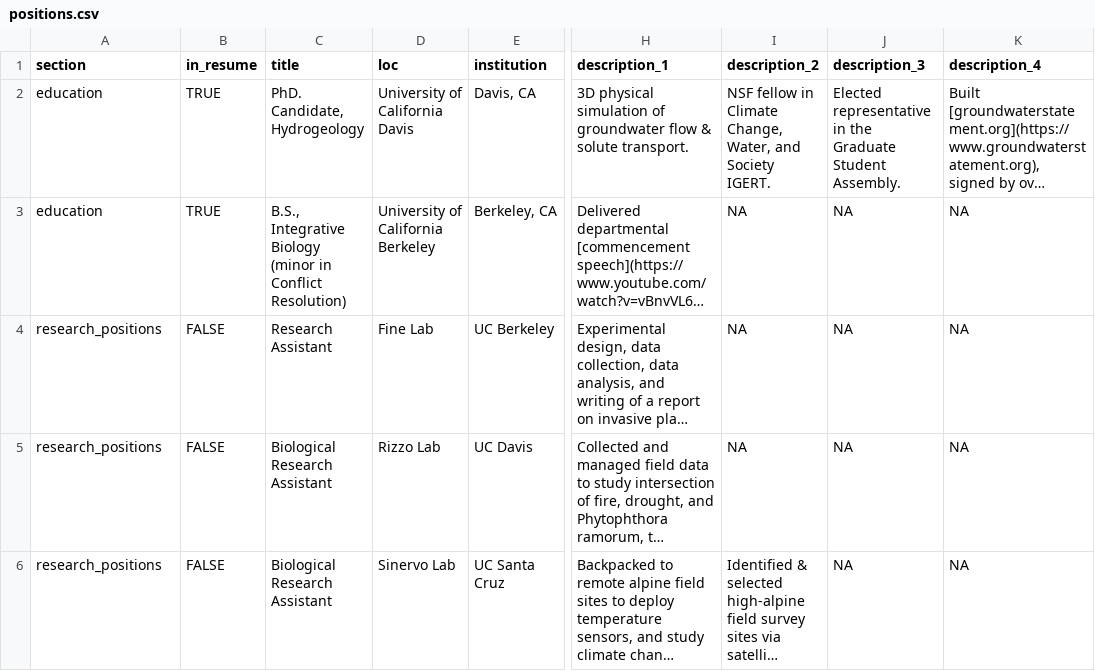
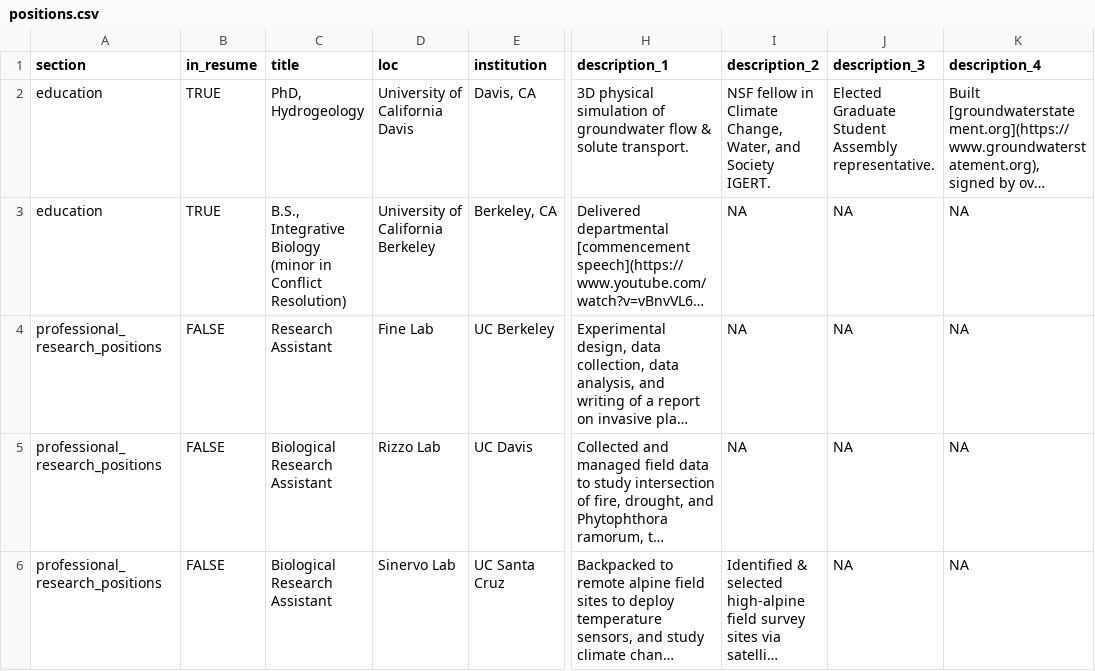
Before and after one commit to ggearheart/cv_ggearheart, a CSV file: positions.csv, drawn as a sheet; only a part is shown, gaps mark what is left out; long unchanged cells end in …; the diff covers the shown part only; the diff names each change by its address in the sheet, - before the commit and + after, or states it on an @@ line.

```diff
--- a/positions.csv
+++ b/positions.csv
-C2 (title): PhD. Candidate, Hydrogeology
+C2 (title): PhD, Hydrogeology
-J2 (description_3): Elected representative in the Graduate Student Assembly.
+J2 (description_3): Elected Graduate Student Assembly representative.
-A4:A6 (section): research_positions
+A4:A6 (section): professional_research_positions
```
Also changed, not shown: 2 added rows and 7 edited cells elsewhere in this file, 4 other files.
